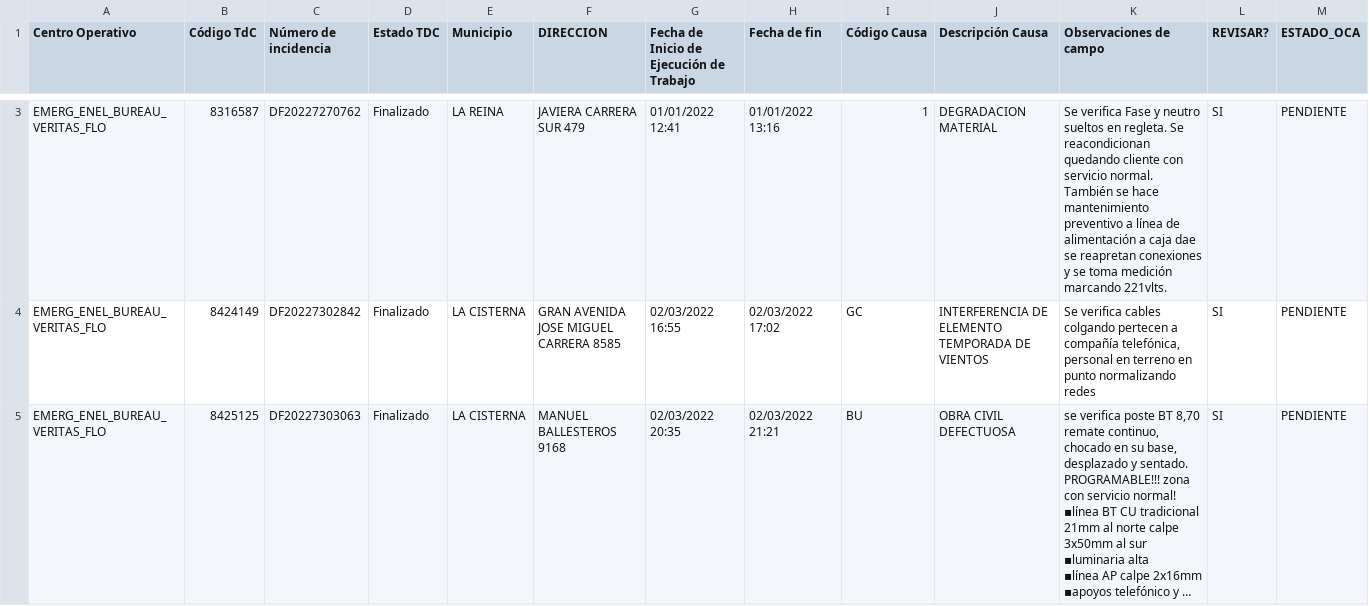
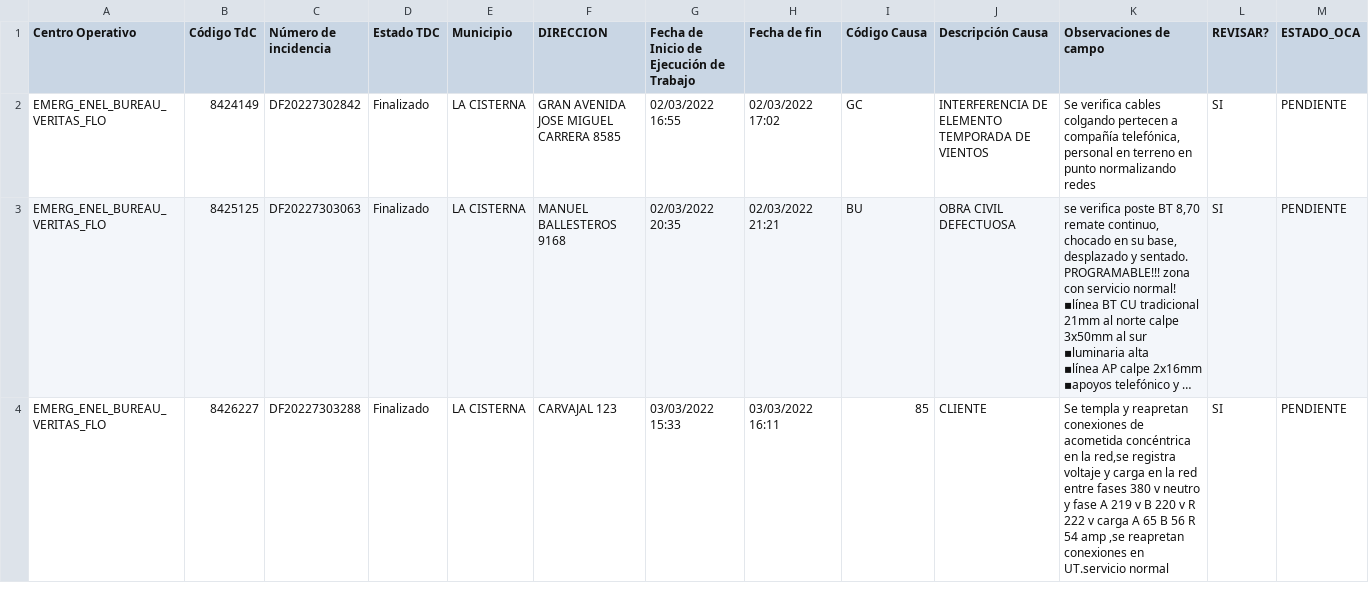
Before and after one commit to Unzzui/sce-asignaciones, a CSV file: BD_SCE.csv, drawn as a sheet; only a part is shown, gaps mark what is left out; the shorter side is filled out with more unchanged rows; long unchanged cells end in …; rows hold the shown columns only; the diff covers the shown part only; the diff names each change by its address in the sheet, - before the commit and + after, or states it on an @@ line.

Commit message:
Add files via upload

```diff
--- a/BD_SCE.csv
+++ b/BD_SCE.csv
-row 3: EMERG_ENEL_BUREAU_VERITAS_FLO | 8316587 | DF20227270762 | Finalizado | LA REINA | JAVIERA CARRERA SUR 479 | 01/01/2022 12:41 | 01/01/2022 13:16 | 1 | DEGRADACION MATERIAL | Se verifica Fase y neutro sueltos en regleta. Se reacondicionan quedando cliente con servicio normal. También se hace mantenimiento preventivo a línea de alimentación a caja dae se reapretan conexiones y se toma medición marcando 221vlts. | SI | PENDIENTE
```
Also changed, not shown: 1 removed row elsewhere in this file.
